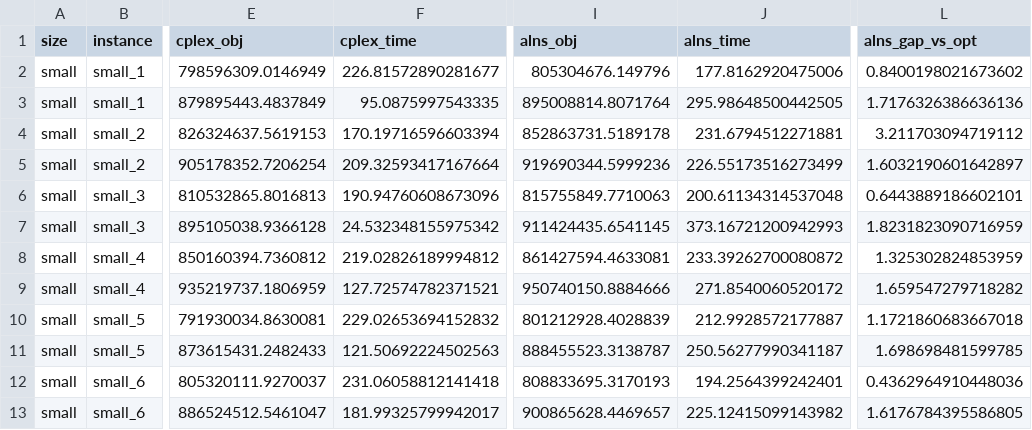
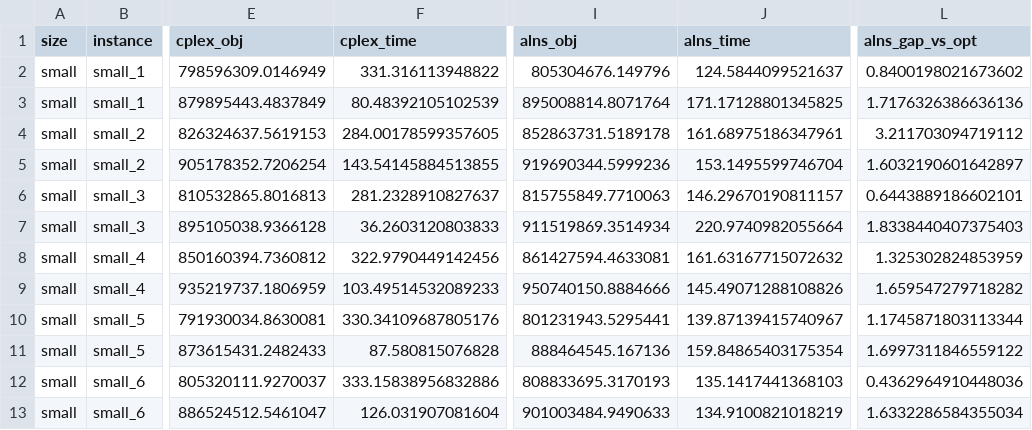
Before and after one commit to IMUJason/cdw-dash-hohhot, a CSV file: results/results_scale_v22.csv, drawn as a sheet; only a part is shown, gaps mark what is left out; the diff covers the shown part only; the diff names each change by its address in the sheet, - before the commit and + after, or states it on an @@ line.

Commit message:
V2.3 consistency audit: fix un-gated plant capacity in ALNS LP, add wall-clock budget, re-run ALNS-dependent experiments
- alns.py: plant capacity now gated by xK (matches CPLEX C5a+C5z; closed plant with modules previously gained 0.4Mt phantom capacity, 25.2M CNY/scenario advantage)
- alns.py: guard D6_greedy_close against None incumbent (crash beyond eps*=0.185); add max_time wall budget
- multiseed_par.py: drop DRO(0.20) (beyond physical ceiling), use 0.18
- Cross-checks: LP==CPLEX rel 2e-15; D0==SAA(trajectory) exact; pre/post-fix CPLEX objectives identical 60/60
- Re-run: results_scale_v22, results_scale_stress, results_seeds10 (+seedgap_summary)
- New: gen_synthetic_city.py (facility-axis instances), scale_facility.py, audit scripts, AUDIT_V23.md

```diff
--- a/results/results_scale_v22.csv
+++ b/results/results_scale_v22.csv
-F2 (cplex_time): 226.81572890281677
+F2 (cplex_time): 331.316113948822
-J2 (alns_time): 177.8162920475006
+J2 (alns_time): 124.5844099521637
-F3 (cplex_time): 95.0875997543335
+F3 (cplex_time): 80.48392105102539
-J3 (alns_time): 295.98648500442505
+J3 (alns_time): 171.17128801345825
-F4 (cplex_time): 170.19716596603394
+F4 (cplex_time): 284.00178599357605
-J4 (alns_time): 231.6794512271881
+J4 (alns_time): 161.68975186347961
-F5 (cplex_time): 209.32593417167664
+F5 (cplex_time): 143.54145884513855
-J5 (alns_time): 226.55173516273499
+J5 (alns_time): 153.1495599746704
-F6 (cplex_time): 190.94760608673096
+F6 (cplex_time): 281.2328910827637
-J6 (alns_time): 200.61134314537048
+J6 (alns_time): 146.29670190811157
-F7 (cplex_time): 24.532348155975342
+F7 (cplex_time): 36.2603120803833
-I7 (alns_obj): 911424435.6541145
+I7 (alns_obj): 911519869.3514934
-J7 (alns_time): 373.16721200942993
+J7 (alns_time): 220.9740982055664
-L7 (alns_gap_vs_opt): 1.8231823090716959
+L7 (alns_gap_vs_opt): 1.8338440407375403
-F8 (cplex_time): 219.02826189994812
+F8 (cplex_time): 322.9790449142456
-J8 (alns_time): 233.39262700080872
+J8 (alns_time): 161.63167715072632
-F9 (cplex_time): 127.72574782371521
+F9 (cplex_time): 103.49514532089233
-J9 (alns_time): 271.8540060520172
+J9 (alns_time): 145.49071288108826
-F10 (cplex_time): 229.02653694152832
+F10 (cplex_time): 330.34109687805176
-I10 (alns_obj): 801212928.4028839
+I10 (alns_obj): 801231943.5295441
-J10 (alns_time): 212.9928572177887
+J10 (alns_time): 139.87139415740967
-L10 (alns_gap_vs_opt): 1.1721860683667018
+L10 (alns_gap_vs_opt): 1.1745871803113344
-F11 (cplex_time): 121.50692224502563
+F11 (cplex_time): 87.580815076828
-I11 (alns_obj): 888455523.3138787
+I11 (alns_obj): 888464545.167136
-J11 (alns_time): 250.56277990341187
+J11 (alns_time): 159.84865403175354
-L11 (alns_gap_vs_opt): 1.698698481599785
+L11 (alns_gap_vs_opt): 1.6997311846559122
-F12 (cplex_time): 231.06058812141418
+F12 (cplex_time): 333.15838956832886
-J12 (alns_time): 194.2564399242401
+J12 (alns_time): 135.1417441368103
-F13 (cplex_time): 181.99325799942017
+F13 (cplex_time): 126.031907081604
-I13 (alns_obj): 900865628.4469657
+I13 (alns_obj): 901003484.9490633
-J13 (alns_time): 225.12415099143982
+J13 (alns_time): 134.9100821018219
-L13 (alns_gap_vs_opt): 1.6176784395586805
+L13 (alns_gap_vs_opt): 1.6332286584355034
```
Also changed, not shown: 152 edited cells elsewhere in this file, 12 other files.
